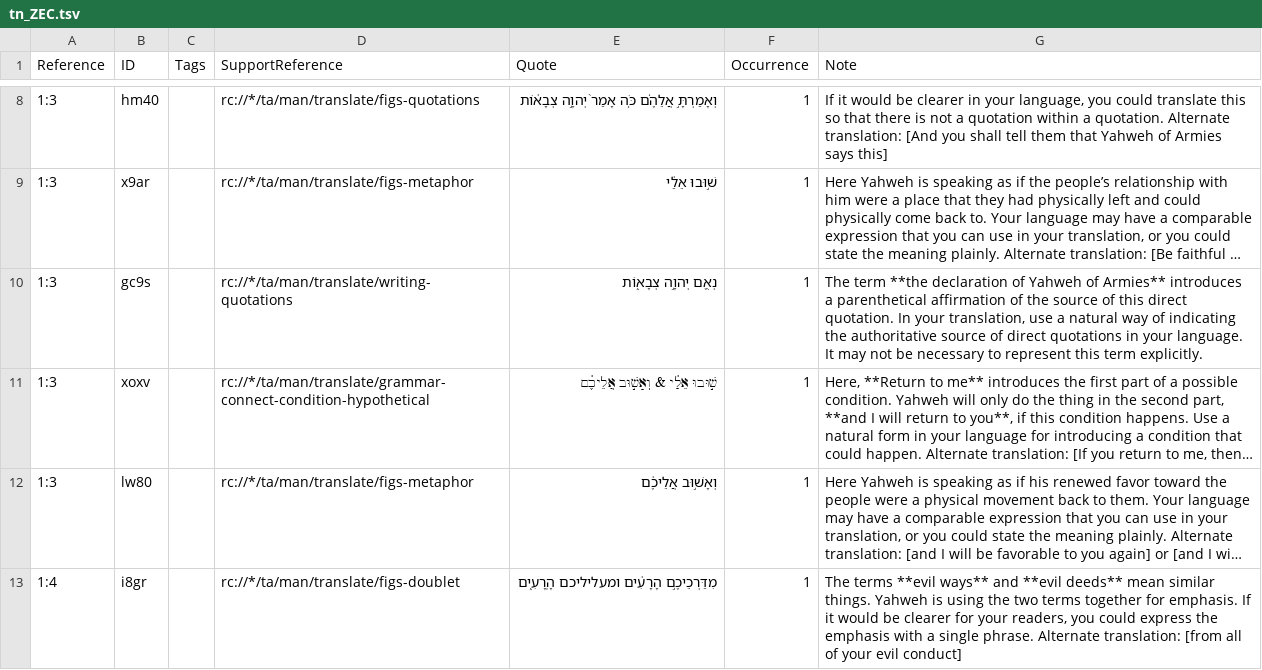
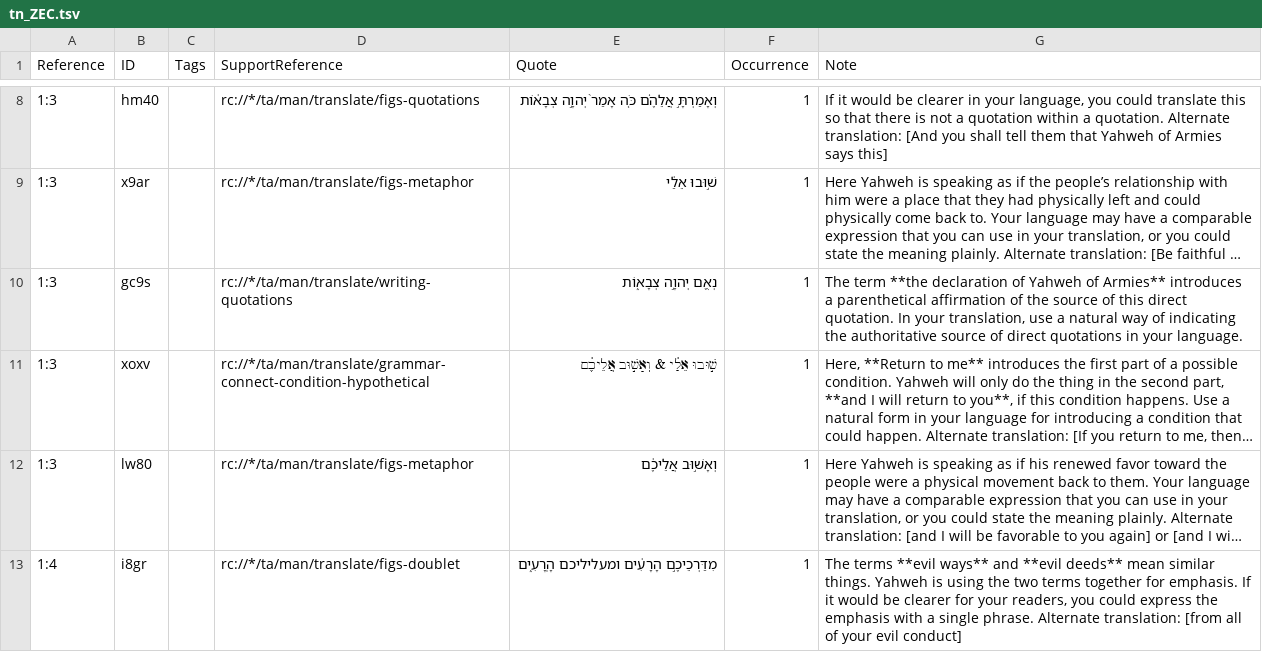
Before and after one commit to ding0t/en_tn, a TSV file: tn_ZEC.tsv, drawn as a sheet; only a part is shown, gaps mark what is left out; long unchanged cells end in …; the diff names each change by its address in the sheet, - before the commit and + after, or states it on an @@ line.

Commit message:
bible-editor: ZEC tn → master (#7546)
Co-authored-by: Benjamin Wright <9089+deferredreward@noreply.door43.org>

```diff
--- a/tn_ZEC.tsv
+++ b/tn_ZEC.tsv
-G10 (Note): …your language. It may not be necessary to represent this term explicitly.
+G10 (Note): …your language.
```
